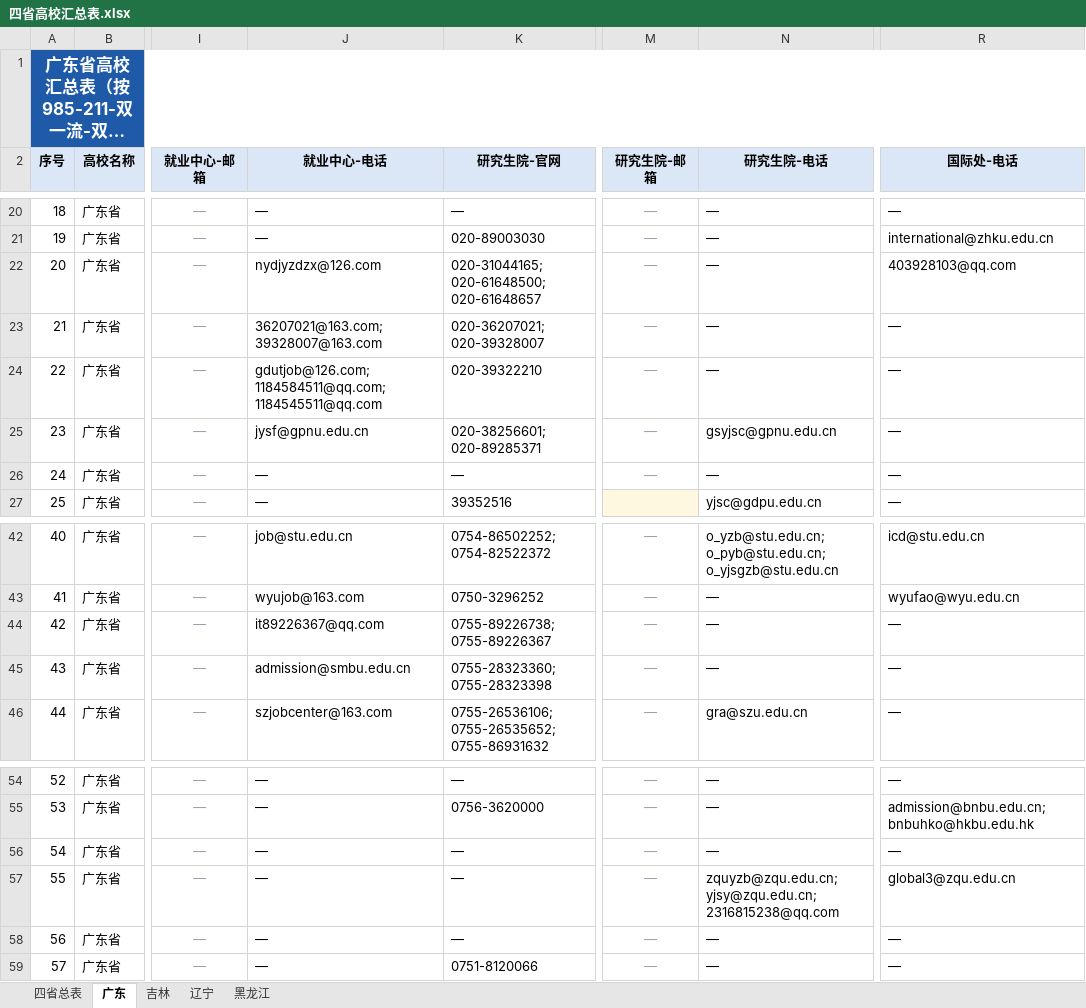
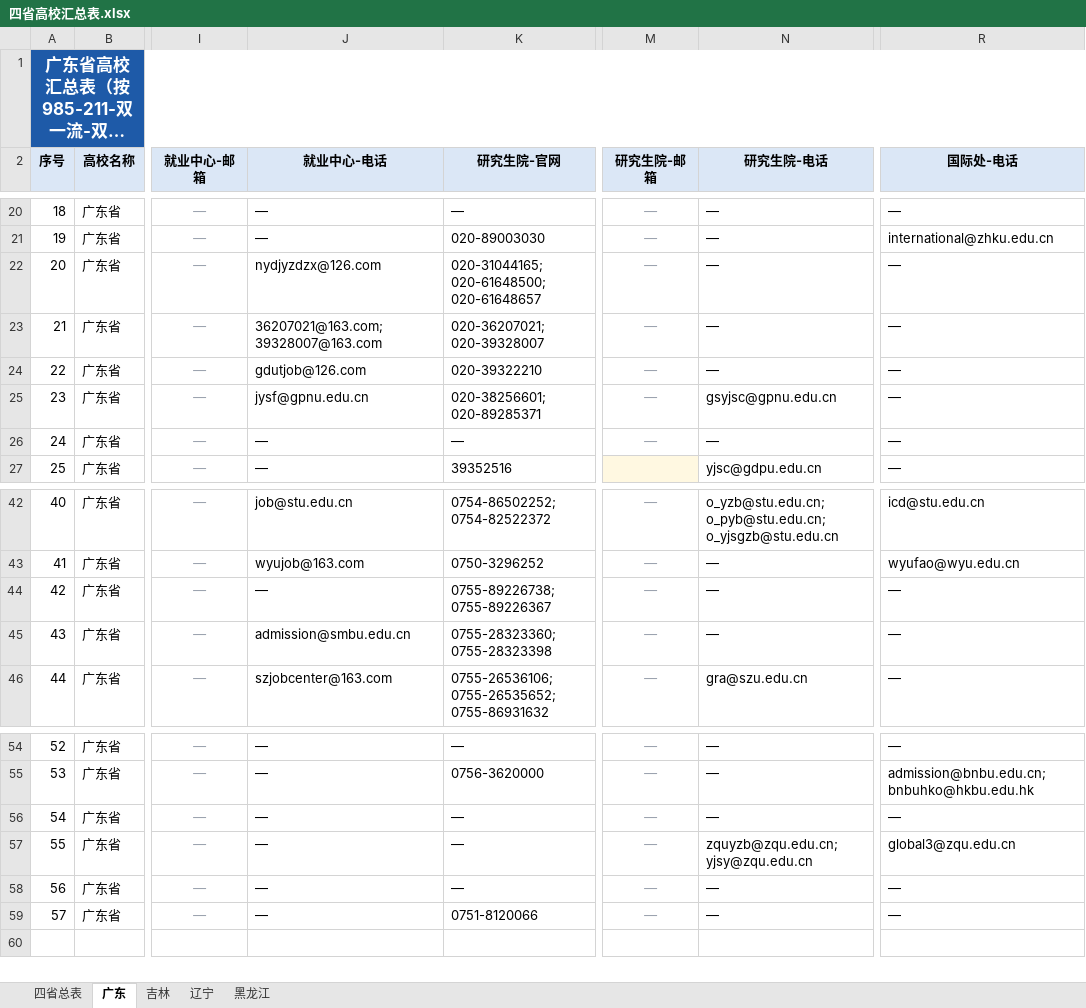
Before and after one commit to hy-xuan123/SA_UM_contact, an Excel workbook: dataset/四省高校汇总表.xlsx, sheet 广东, drawn as a sheet; only a part is shown, gaps mark what is left out; long unchanged cells end in …; values as stored, in another font and other column widths than the file's, no borders; charts and pictures not drawn; the diff names each change by its address in the sheet, - before the commit and + after, or states it on an @@ line.

```diff
--- a/dataset/四省高校汇总表.xlsx (sheet 广东)
+++ b/dataset/四省高校汇总表.xlsx (sheet 广东)
-R22 (国际处-电话): 403928103@qq.com
+R22 (国际处-电话): —
-J24 (就业中心-电话): gdutjob@126.com; 1184584511@qq.com; 1184545511@qq.com
+J24 (就业中心-电话): gdutjob@126.com
-J44 (就业中心-电话): it89226367@qq.com
+J44 (就业中心-电话): —
-N57 (研究生院-电话): zquyzb@zqu.edu.cn; yjsy@zqu.edu.cn; 2316815238@qq.com
+N57 (研究生院-电话): zquyzb@zqu.edu.cn; yjsy@zqu.edu.cn
```
Also changed, not shown: sheet 四省总表, sheet 吉林, 9 other files.
